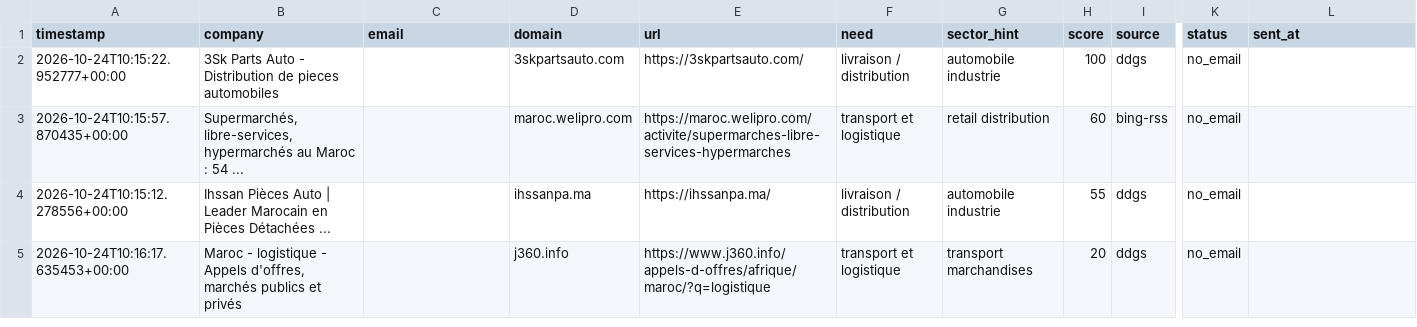
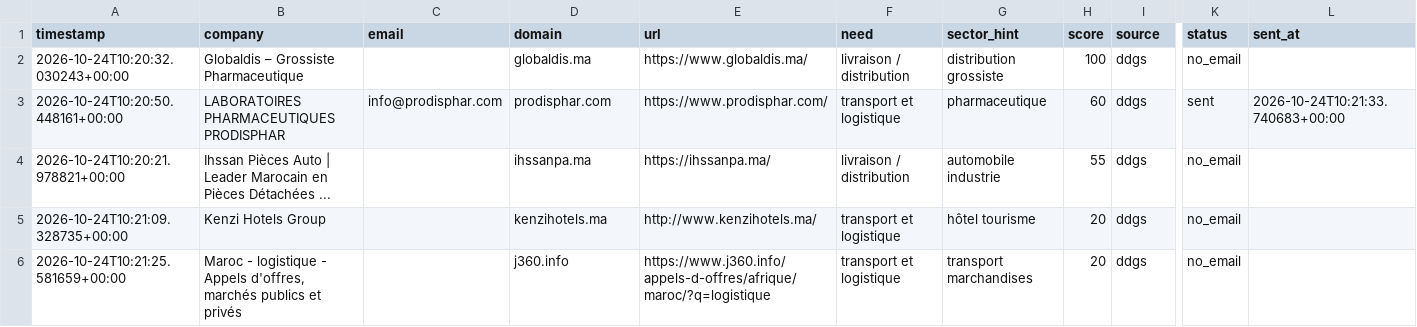
Before and after one commit to OMAR3689/OMAR3689, a CSV file: transport-lead-agent/data/leads.csv, drawn as a sheet; only a part is shown, gaps mark what is left out; removed rows and columns are numbered as before the commit, all else as after; rows hold the shown columns only; the diff names each change by its address in the sheet, - before the commit and + after, or states it on an @@ line.

```diff
--- a/transport-lead-agent/data/leads.csv
+++ b/transport-lead-agent/data/leads.csv
-A2 (timestamp): 2026-10-24T10:15:22.952777+00:00
+A2 (timestamp): 2026-10-24T10:20:32.030243+00:00
-B2 (company): 3Sk Parts Auto - Distribution de pieces automobiles
+B2 (company): Globaldis – Grossiste Pharmaceutique
-D2 (domain): 3skpartsauto.com
+D2 (domain): globaldis.ma
-E2 (url): https://3skpartsauto.com/
+E2 (url): https://www.globaldis.ma/
-G2 (sector_hint): automobile industrie
+G2 (sector_hint): distribution grossiste
-row 3: 2026-10-24T10:15:57.870435+00:00 | Supermarchés, libre-services, hypermarchés au Maroc : 54 ... |  | maroc.welipro.com | https://maroc.welipro.com/activite/supermarches-libre-services-hypermarches | transport et logistique | retail distribution | 60 | bing-rss | no_email
+row 3: 2026-10-24T10:20:50.448161+00:00 | LABORATOIRES PHARMACEUTIQUES PRODISPHAR | info@prodisphar.com | prodisphar.com | https://www.prodisphar.com/ | transport et logistique | pharmaceutique | 60 | ddgs | sent | 2026-10-24T10:21:33.740683+00:00
-A4 (timestamp): 2026-10-24T10:15:12.278556+00:00
+A4 (timestamp): 2026-10-24T10:20:21.978821+00:00
+row 5: 2026-10-24T10:21:09.328735+00:00 | Kenzi Hotels Group |  | kenzihotels.ma | http://www.kenzihotels.ma/ | transport et logistique | hôtel tourisme | 20 | ddgs | no_email
-A6 (timestamp): 2026-10-24T10:16:17.635453+00:00
+A6 (timestamp): 2026-10-24T10:21:25.581659+00:00
```
Also changed, not shown: 2 other files.
